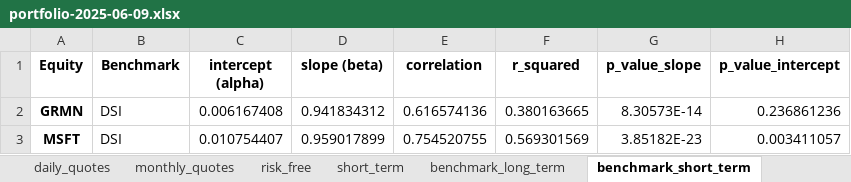
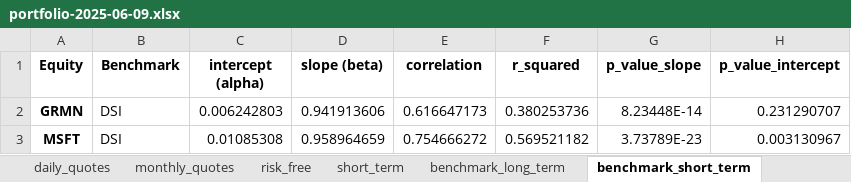
Before and after one commit to renan-peres/mfin-algo-trading-team, an Excel workbook: portfolios/portfolio-2025-06-09.xlsx, sheet benchmark_short_term, drawn as a sheet; values as stored, in another font and other column widths than the file's, no borders; the diff names each change by its address in the sheet, - before the commit and + after, or states it on an @@ line.

```diff
--- a/portfolios/portfolio-2025-06-09.xlsx (sheet benchmark_short_term)
+++ b/portfolios/portfolio-2025-06-09.xlsx (sheet benchmark_short_term)
-C2 (intercept (alpha)): 0.006167408
+C2 (intercept (alpha)): 0.006242803
-D2 (slope (beta)): 0.941834312
+D2 (slope (beta)): 0.941913606
-E2 (correlation): 0.616574136
+E2 (correlation): 0.616647173
-F2 (r_squared): 0.380163665
+F2 (r_squared): 0.380253736
-G2 (p_value_slope): 8.30573E-14
+G2 (p_value_slope): 8.23448E-14
-H2 (p_value_intercept): 0.236861236
+H2 (p_value_intercept): 0.231290707
-C3 (intercept (alpha)): 0.010754407
+C3 (intercept (alpha)): 0.01085308
-D3 (slope (beta)): 0.959017899
+D3 (slope (beta)): 0.958964659
-E3 (correlation): 0.754520755
+E3 (correlation): 0.754666272
-F3 (r_squared): 0.569301569
+F3 (r_squared): 0.569521182
-G3 (p_value_slope): 3.85182E-23
+G3 (p_value_slope): 3.73789E-23
-H3 (p_value_intercept): 0.003411057
+H3 (p_value_intercept): 0.003130967
```
Also changed, not shown: sheet long_term, sheet daily_quotes, sheet short_term, sheet benchmark_long_term, sheet monthly_quotes, sheet risk_free, 36 other files.
